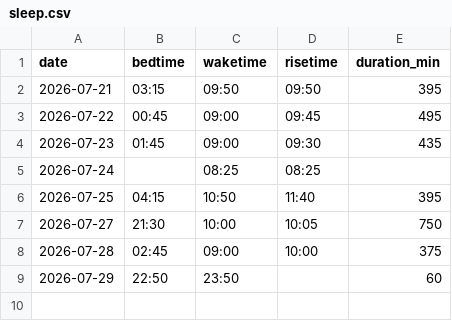
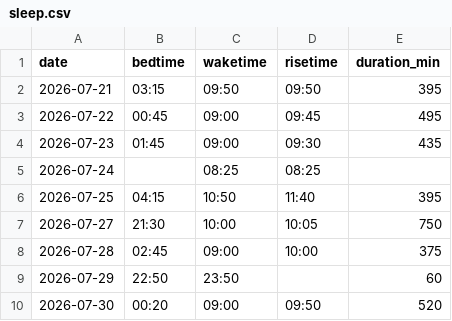
Before and after one commit to kyo24111/kyo24111.github.io, a CSV file: 040_personal/0420_health/data/sleep.csv, drawn as a sheet; the diff names each change by its address in the sheet, - before the commit and + after, or states it on an @@ line.

Commit message:
health: 2026-07-30 — 睡眠 / 体重69.9kg

```diff
--- a/040_personal/0420_health/data/sleep.csv
+++ b/040_personal/0420_health/data/sleep.csv
+row 10: 2026-07-30 | 00:20 | 09:00 | 09:50 | 520
```
Also changed, not shown: 1 other file.
